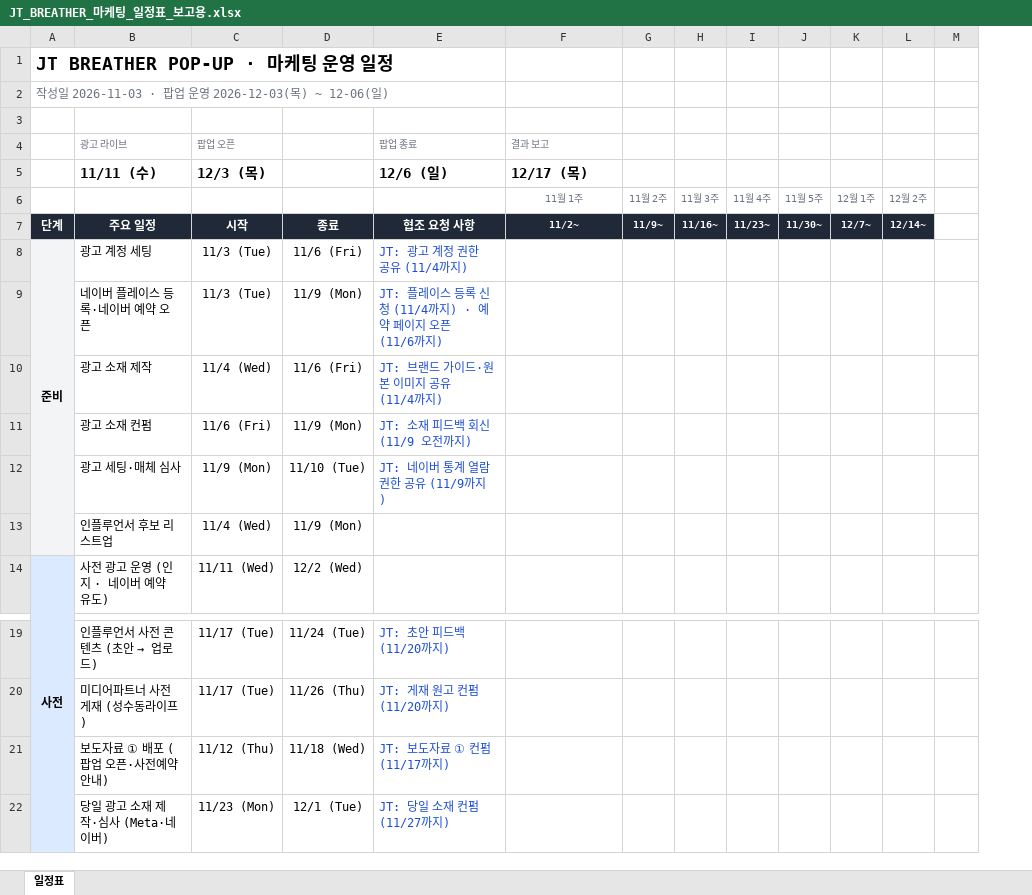
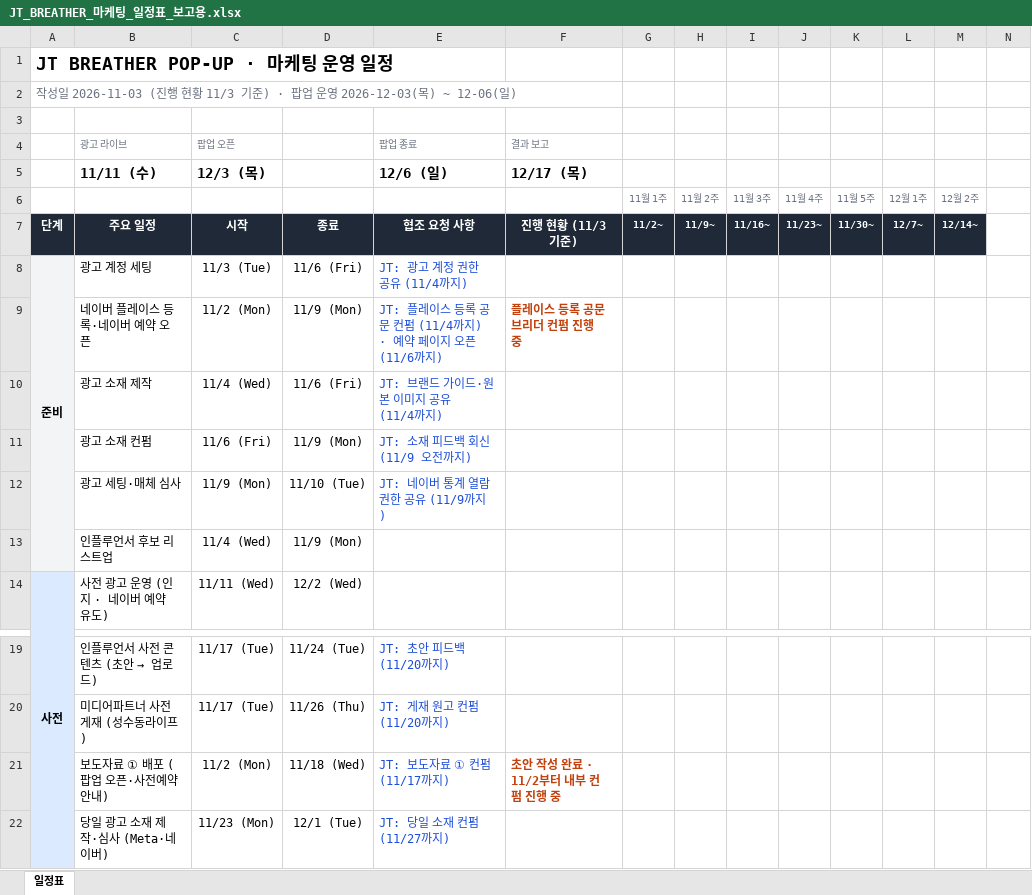
Before and after one commit to qweas0728/claude, an Excel workbook: JT_BREATHER_마케팅_일정표_보고용.xlsx, sheet 일정표, drawn as a sheet; only a part is shown, gaps mark what is left out; values as stored, in another font and other column widths than the file's, no borders; conditional formats not drawn; the diff names each change by its address in the sheet, - before the commit and + after, or states it on an @@ line.

```diff
--- a/JT_BREATHER_마케팅_일정표_보고용.xlsx (sheet 일정표)
+++ b/JT_BREATHER_마케팅_일정표_보고용.xlsx (sheet 일정표)
+column G, rows 6-7: 11월 1주 | 11/2~
-A2: …성일 2026-11-03 · 팝업…
+A2: …성일 2026-11-03 (진행 현황 11/3 기준) · 팝업…
-F6 (결과 보고): 11월 1주
+F6 (결과 보고): (empty)
-F7 (결과 보고): 11/2~
+F7 (결과 보고): 진행 현황 (11/3 기준)
@@ F7 text size: larger @@
-C9 (팝업 오픈): 11/3 (Tue)
+C9 (팝업 오픈): 11/2 (Mon)
-E9 (팝업 종료): …등록 신청 (11/4까지…
+E9 (팝업 종료): …등록 공문 컨펌 (11/4까지…
-F9 (결과 보고): (empty)
+F9 (결과 보고): 플레이스 등록 공문 브리더 컨펌 진행 중
-C21 (팝업 오픈): 11/12 (Thu)
+C21 (팝업 오픈): 11/2 (Mon)
-F21 (결과 보고): (empty)
+F21 (결과 보고): 초안 작성 완료 · 11/2부터 내부 컨펌 진행 중
```
Also changed, not shown: formulas that keep their value, JT_BREATHER_마케팅_타임라인.xlsx.
